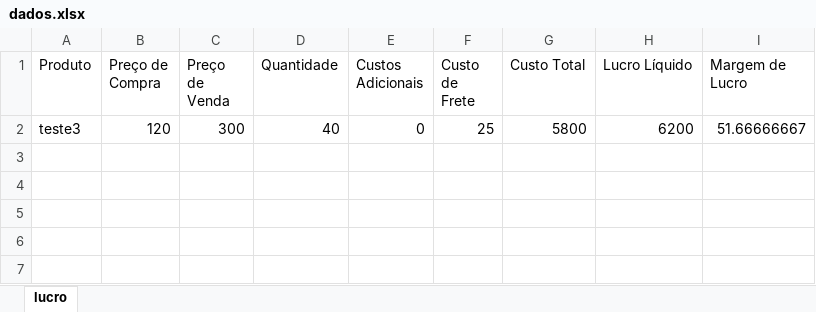
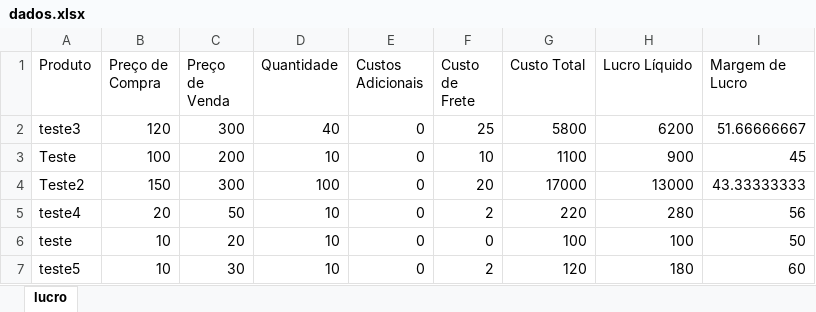
Before and after one commit to luizcarvalho2000/Portfolio_Python-, an Excel workbook: CalculadoradeLucro/dados.xlsx, sheet lucro, drawn as a sheet; values as stored, in another font and other column widths than the file's, no borders; the diff names each change by its address in the sheet, - before the commit and + after, or states it on an @@ line.

```diff
--- a/CalculadoradeLucro/dados.xlsx (sheet lucro)
+++ b/CalculadoradeLucro/dados.xlsx (sheet lucro)
+row 3: Teste | 100 | 200 | 10 | 0 | 10 | 1100 | 900 | 45
+row 4: Teste2 | 150 | 300 | 100 | 0 | 20 | 17000 | 13000 | 43.33333333
+row 5: teste4 | 20 | 50 | 10 | 0 | 2 | 220 | 280 | 56
+row 6: teste | 10 | 20 | 10 | 0 | 0 | 100 | 100 | 50
+row 7: teste5 | 10 | 30 | 10 | 0 | 2 | 120 | 180 | 60
```
Also changed, not shown: 2 other files.
